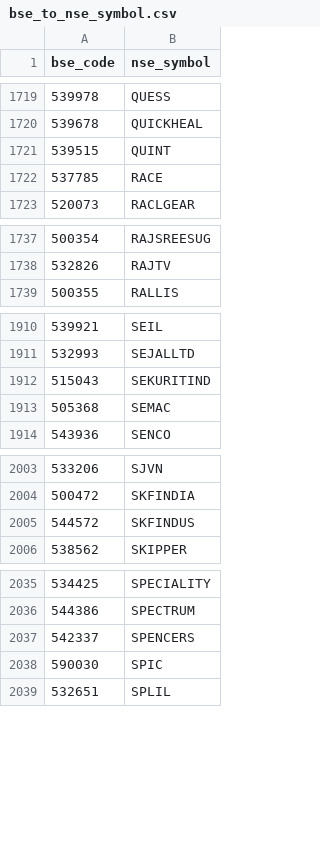
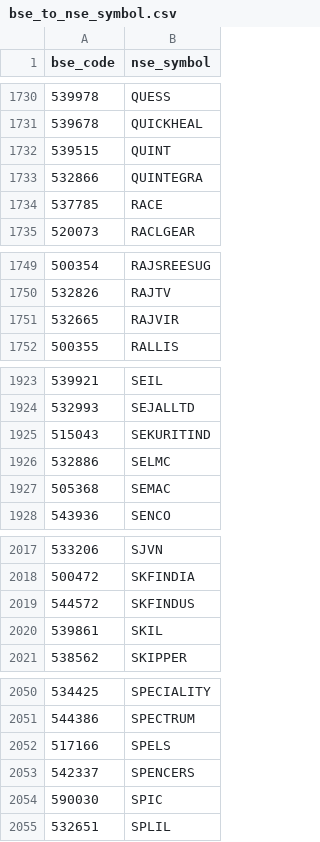
Before and after one commit to tanishqtilwani-prog/bse-website, a CSV file: bse_to_nse_symbol.csv, drawn as a sheet; only a part is shown, gaps mark what is left out; the diff covers the shown part only.

```diff
--- a/bse_to_nse_symbol.csv
+++ b/bse_to_nse_symbol.csv
@@ -1721,2 +1732,3 @@ bse_code,nse_symbol
 539515,QUINT
+532866,QUINTEGRA
 537785,RACE
@@ -1738,2 +1750,3 @@ bse_code,nse_symbol
 532826,RAJTV
+532665,RAJVIR
 500355,RALLIS
@@ -1912,2 +1925,3 @@ bse_code,nse_symbol
 515043,SEKURITIND
+532886,SELMC
 505368,SEMAC
@@ -2005,2 +2019,3 @@ bse_code,nse_symbol
 544572,SKFINDUS
+539861,SKIL
 538562,SKIPPER
@@ -2036,2 +2051,3 @@ bse_code,nse_symbol
 544386,SPECTRUM
+517166,SPELS
 542337,SPENCERS
```
Also changed, not shown: 12 added rows elsewhere in this file, master_companies.csv.
